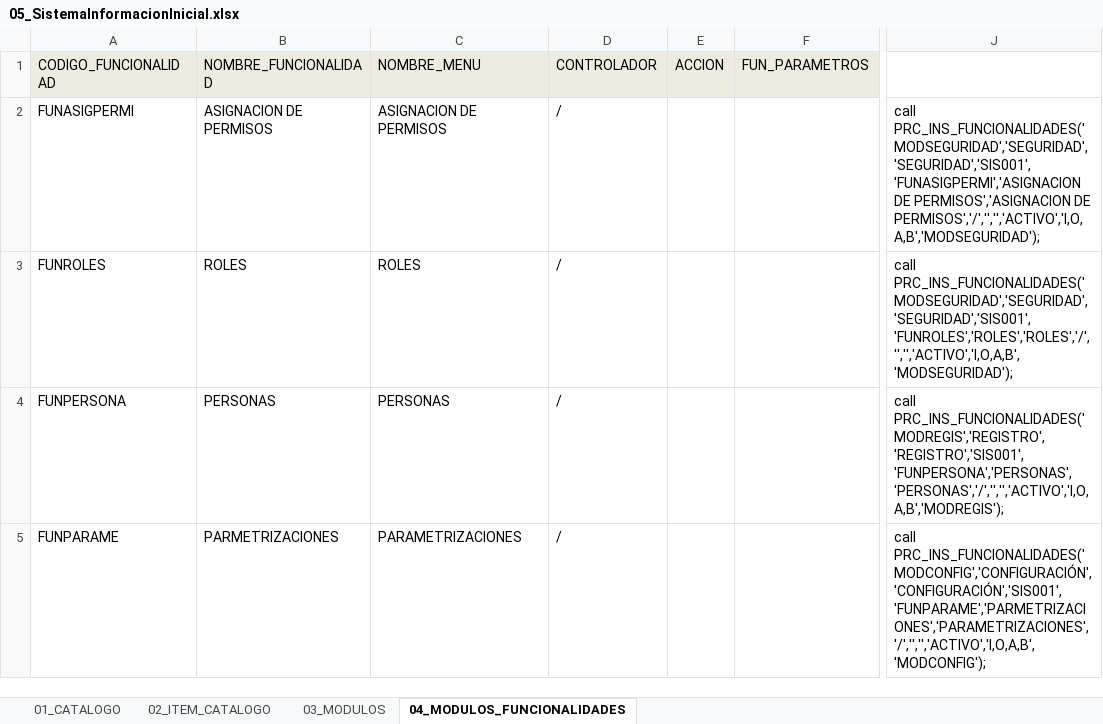
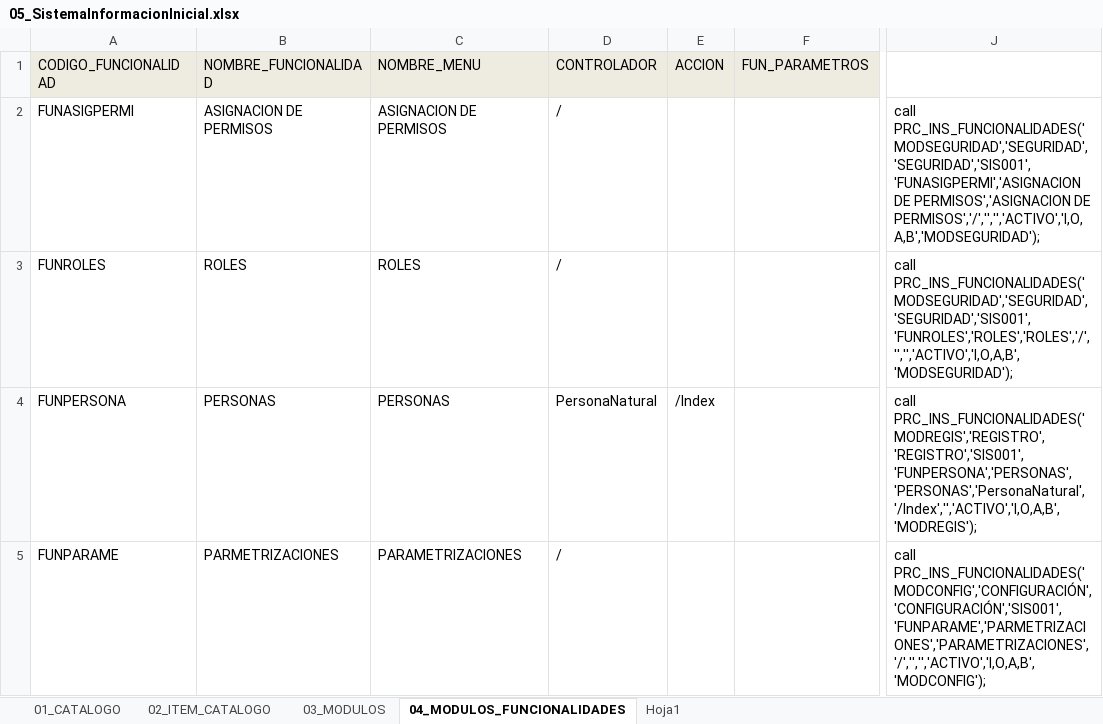
Before and after one commit to jusinche/JusFramework, an Excel workbook: ScriptInstalacion/05_SistemaInformacionInicial.xlsx, sheet 04_MODULOS_FUNCIONALIDADES, drawn as a sheet; only a part is shown, gaps mark what is left out; values as stored, in another font and other column widths than the file's, no borders; the diff names each change by its address in the sheet, - before the commit and + after, or states it on an @@ line.

Commit message:
Implementacion de Persona y lista paginadas

```diff
--- a/ScriptInstalacion/05_SistemaInformacionInicial.xlsx (sheet 04_MODULOS_FUNCIONALIDADES)
+++ b/ScriptInstalacion/05_SistemaInformacionInicial.xlsx (sheet 04_MODULOS_FUNCIONALIDADES)
+sheet tab: Hoja1
-D4 (CONTROLADOR): /
+D4 (CONTROLADOR): PersonaNatural
-E4 (ACCION): (empty)
+E4 (ACCION): /Index
-J4: call PRC_INS_FUNCIONALIDADES('MODREGIS','REGISTRO','REGISTRO','SIS001','FUNPERSONA','PERSONAS','PERSONAS','/','','','ACTIVO','I,O,A,B','MODREGIS');
+J4: call PRC_INS_FUNCIONALIDADES('MODREGIS','REGISTRO','REGISTRO','SIS001','FUNPERSONA','PERSONAS','PERSONAS','PersonaNatural','/Index','','ACTIVO','I,O,A,B','MODREGIS');
```
Also changed, not shown: 20 other files.
